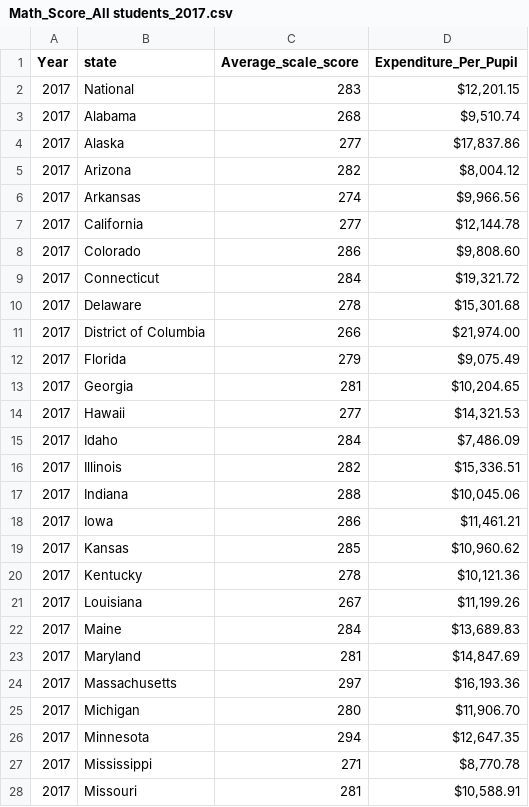
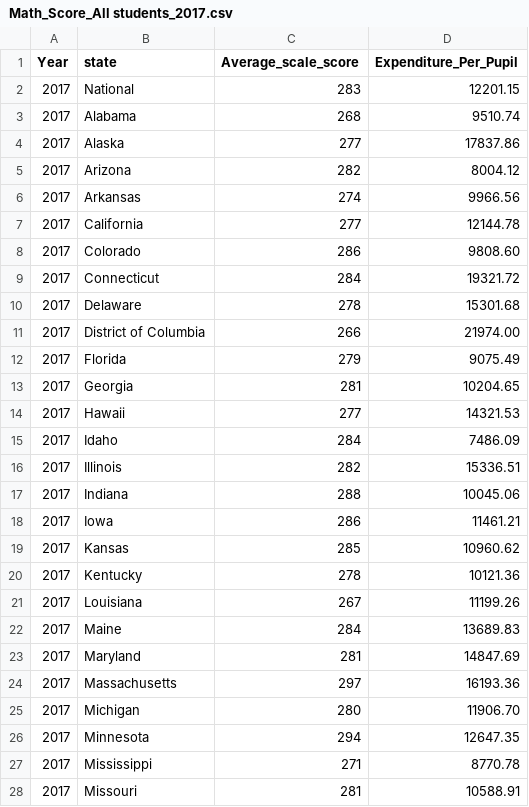
Before and after one commit to kcrum7/capstone_3, a CSV file: Math_Score_All students_2017.csv, drawn as a sheet; only a part is shown; the diff covers the shown part only.

Commit message:
Add files via upload

```diff
--- a/Math_Score_All students_2017.csv
+++ b/Math_Score_All students_2017.csv
@@ -1,28 +1,28 @@
 Year,state,Average_scale_score,Expenditure_Per_Pupil
-2017,National,283,"$12,201.15 "
-2017,Alabama,268,"$9,510.74 "
-2017,Alaska,277,"$17,837.86 "
-2017,Arizona,282,"$8,004.12 "
-2017,Arkansas,274,"$9,966.56 "
-2017,California,277,"$12,144.78 "
-2017,Colorado,286,"$9,808.60 "
-2017,Connecticut,284,"$19,321.72 "
-2017,Delaware,278,"$15,301.68 "
-2017,District of Columbia,266,"$21,974.00 "
-2017,Florida,279,"$9,075.49 "
-2017,Georgia,281,"$10,204.65 "
-2017,Hawaii,277,"$14,321.53 "
-2017,Idaho,284,"$7,486.09 "
-2017,Illinois,282,"$15,336.51 "
-2017,Indiana,288,"$10,045.06 "
-2017,Iowa,286,"$11,461.21 "
-2017,Kansas,285,"$10,960.62 "
-2017,Kentucky,278,"$10,121.36 "
-2017,Louisiana,267,"$11,199.26 "
-2017,Maine,284,"$13,689.83 "
-2017,Maryland,281,"$14,847.69 "
-2017,Massachusetts,297,"$16,193.36 "
-2017,Michigan,280,"$11,906.70 "
-2017,Minnesota,294,"$12,647.35 "
-2017,Mississippi,271,"$8,770.78 "
-2017,Missouri,281,"$10,588.91 "
+2017,National,283,12201.15
+2017,Alabama,268,9510.74
+2017,Alaska,277,17837.86
+2017,Arizona,282,8004.12
+2017,Arkansas,274,9966.56
+2017,California,277,12144.78
+2017,Colorado,286,9808.60
+2017,Connecticut,284,19321.72
+2017,Delaware,278,15301.68
+2017,District of Columbia,266,21974.00
+2017,Florida,279,9075.49
+2017,Georgia,281,10204.65
+2017,Hawaii,277,14321.53
+2017,Idaho,284,7486.09
+2017,Illinois,282,15336.51
+2017,Indiana,288,10045.06
+2017,Iowa,286,11461.21
+2017,Kansas,285,10960.62
+2017,Kentucky,278,10121.36
+2017,Louisiana,267,11199.26
+2017,Maine,284,13689.83
+2017,Maryland,281,14847.69
+2017,Massachusetts,297,16193.36
+2017,Michigan,280,11906.70
+2017,Minnesota,294,12647.35
+2017,Mississippi,271,8770.78
+2017,Missouri,281,10588.91
```
Also changed, not shown: 25 edited cells elsewhere in this file.
